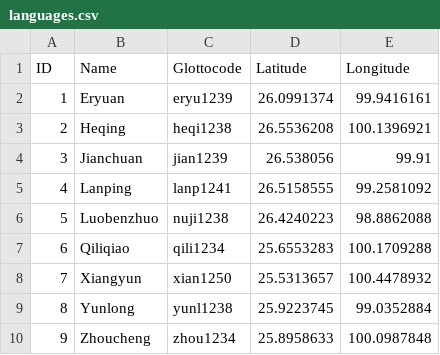
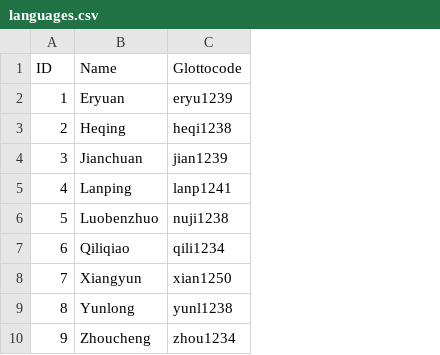
Before and after one commit to lexibank/allenbai, a CSV file: etc/languages.csv, drawn as a sheet; the diff names each change by its address in the sheet, - before the commit and + after, or states it on an @@ line.

```diff
--- a/etc/languages.csv
+++ b/etc/languages.csv
-column D (Latitude), rows 2-10: 26.0991374 | 26.5536208 | 26.538056 | 26.5158555 | 26.4240223 | 25.6553283 | 25.5313657 | 25.9223745 | 25.8958633
-column E (Longitude), rows 2-10: 99.9416161 | 100.1396921 | 99.91 | 99.2581092 | 98.8862088 | 100.1709288 | 100.4478932 | 99.0352884 | 100.0987848
```
Also changed, not shown: cldf/forms.csv, cldf/languages.csv, 5 other files.
